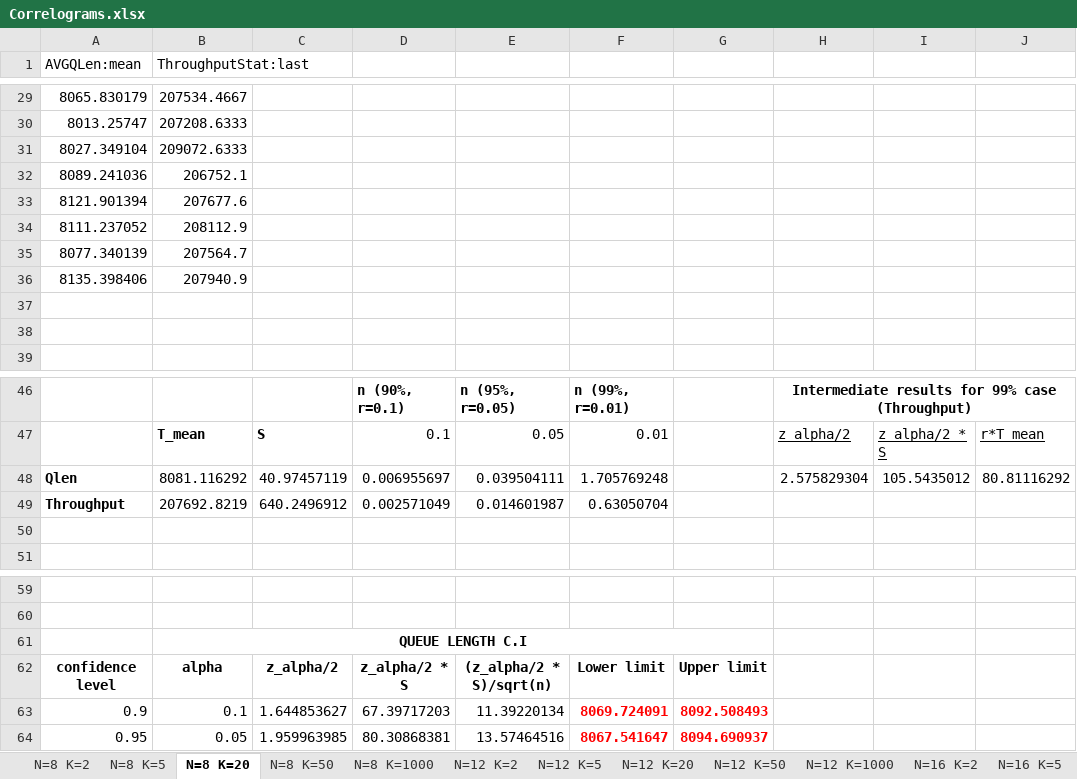
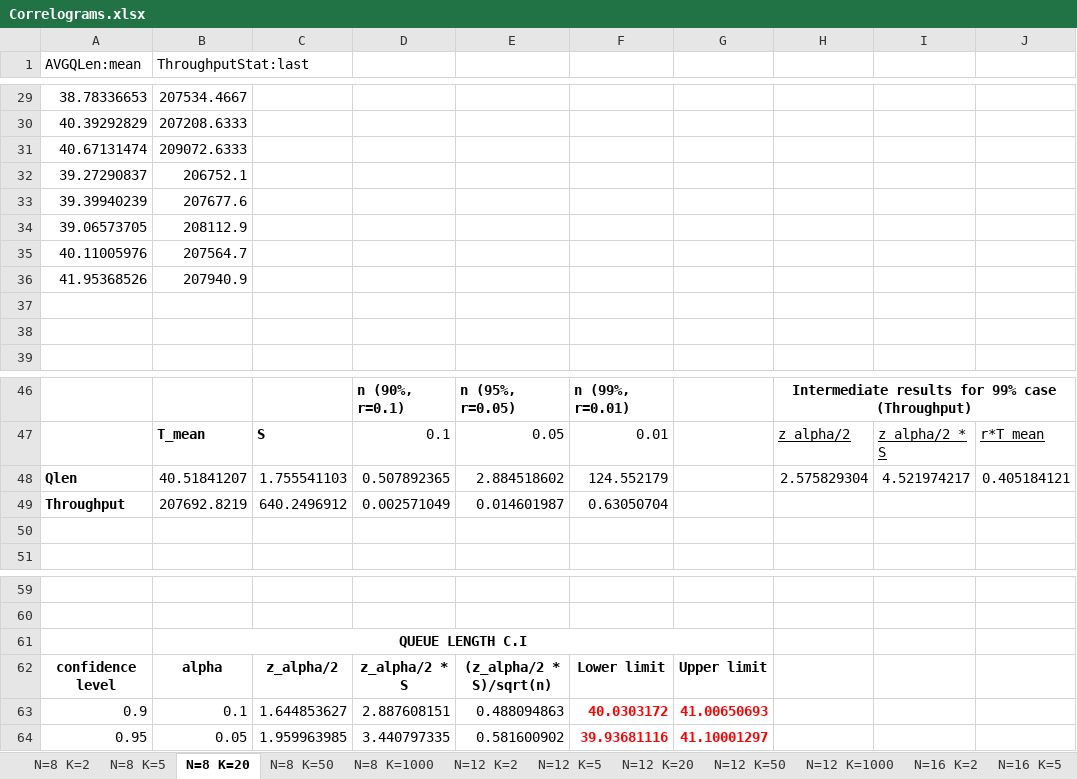
Before and after one commit to DanieleCongiusti/Resource-Allocation-Satellite-Communication, an Excel workbook: Correlograms.xlsx, sheet N=8 K=20, drawn as a sheet; only a part is shown, gaps mark what is left out; values as stored, in another font and other column widths than the file's, no borders; table styles not drawn; removed rows and columns are numbered as before the commit, all else as after; the diff covers the shown part only; the diff names each change by its address in the sheet, - before the commit and + after, or states it on an @@ line.

```diff
--- a/Correlograms.xlsx (sheet N=8 K=20)
+++ b/Correlograms.xlsx (sheet N=8 K=20)
-A29 (AVGQLen:mean): 8065.830179
+A29 (AVGQLen:mean): 38.78336653
-A30 (AVGQLen:mean): 8013.25747
+A30 (AVGQLen:mean): 40.39292829
-A31 (AVGQLen:mean): 8027.349104
+A31 (AVGQLen:mean): 40.67131474
-A32 (AVGQLen:mean): 8089.241036
+A32 (AVGQLen:mean): 39.27290837
-A33 (AVGQLen:mean): 8121.901394
+A33 (AVGQLen:mean): 39.39940239
-A34 (AVGQLen:mean): 8111.237052
+A34 (AVGQLen:mean): 39.06573705
-A35 (AVGQLen:mean): 8077.340139
+A35 (AVGQLen:mean): 40.11005976
-A36 (AVGQLen:mean): 8135.398406
+A36 (AVGQLen:mean): 41.95368526
-row 48: Qlen | 8081.116292 | 40.97457119 | 0.006955697 | 0.039504111 | 1.705769248 |  | 2.575829304 | 105.5435012 | 80.81116292
+row 48: Qlen | 40.51841207 | 1.755541103 | 0.507892365 | 2.884518602 | 124.552179 |  | 2.575829304 | 4.521974217 | 0.405184121
-D63: 67.39717203
+D63: 2.887608151
-E63: 11.39220134
+E63: 0.488094863
-F63: 8069.724091
+F63: 40.0303172
-G63: 8092.508493
+G63: 41.00650693
-D64: 80.30868381
+D64: 3.440797335
-E64: 13.57464516
+E64: 0.581600902
-F64: 8067.541647
+F64: 39.93681116
-G64: 8094.690937
+G64: 41.10001297
```
Also changed, not shown: 27 edited cells elsewhere in this sheet, 10 other files.
